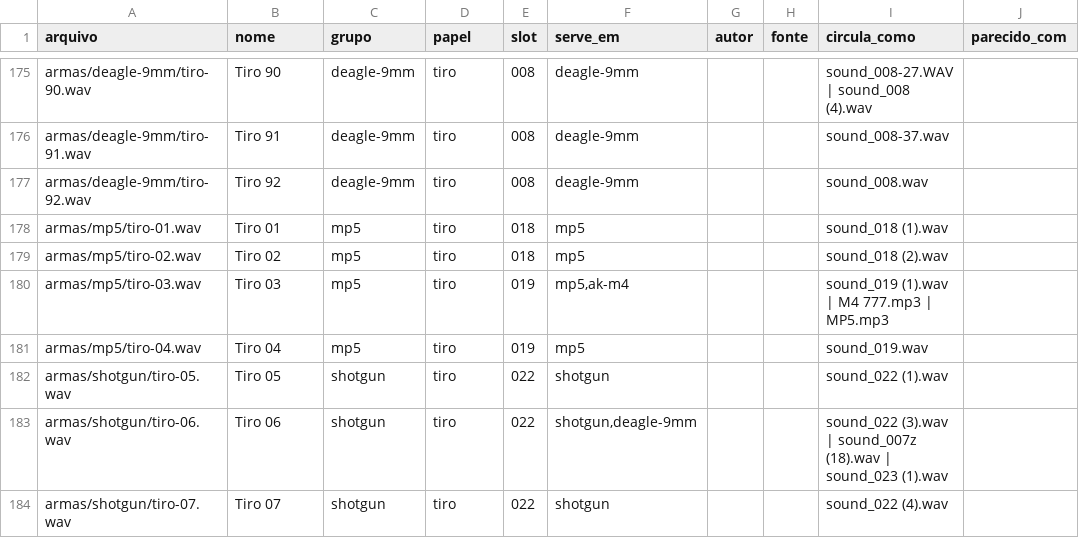
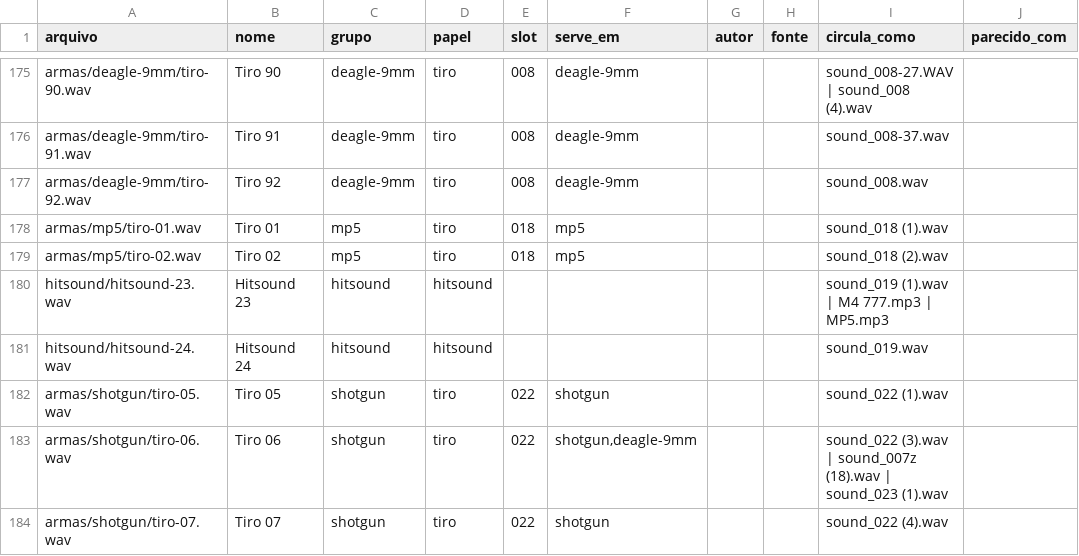
Before and after one commit to victortroquetti-cpu/trokmods-audios, a TSV file: mods-audio/sons.tsv, drawn as a sheet; only a part is shown, gaps mark what is left out; removed rows and columns are numbered as before the commit, all else as after; the diff names each change by its address in the sheet, - before the commit and + after, or states it on an @@ line.

```diff
--- a/mods-audio/sons.tsv
+++ b/mods-audio/sons.tsv
-row 180: armas/mp5/tiro-03.wav | Tiro 03 | mp5 | tiro | 019 | mp5,ak-m4 |  |  | sound_019 (1).wav | M4 777.mp3 | MP5.mp3
-row 181: armas/mp5/tiro-04.wav | Tiro 04 | mp5 | tiro | 019 | mp5 |  |  | sound_019.wav
+row 180: hitsound/hitsound-23.wav | Hitsound 23 | hitsound | hitsound |  |  |  |  | sound_019 (1).wav | M4 777.mp3 | MP5.mp3
+row 181: hitsound/hitsound-24.wav | Hitsound 24 | hitsound | hitsound |  |  |  |  | sound_019.wav
```
Also changed, not shown: 4 other files.
